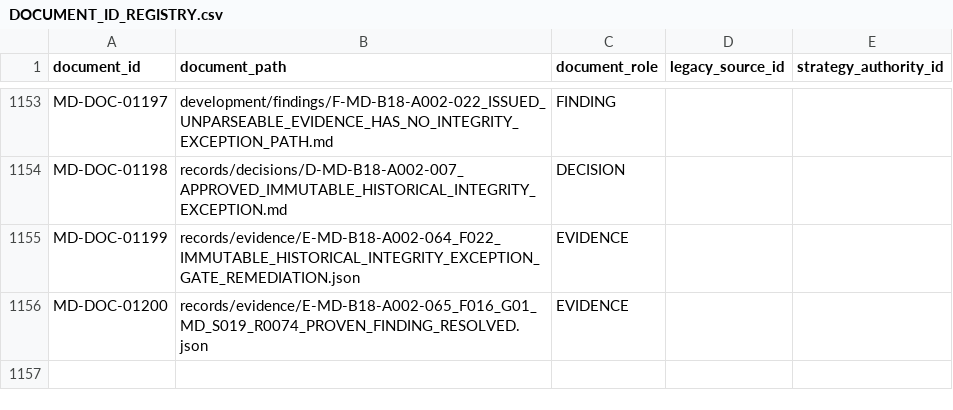
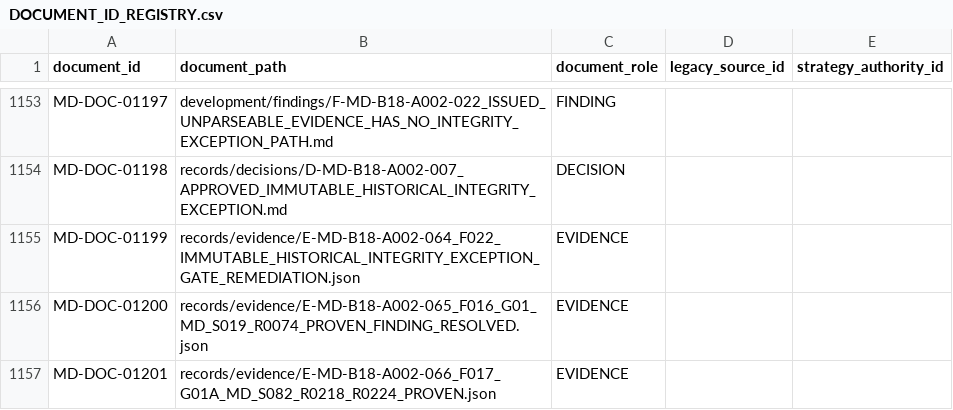
Before and after one commit to franscelstain/tradeaxis-api, a CSV file: docs/market_data/authority/governance/DOCUMENT_ID_REGISTRY.csv, drawn as a sheet; only a part is shown, gaps mark what is left out.

```diff
--- a/docs/market_data/authority/governance/DOCUMENT_ID_REGISTRY.csv
+++ b/docs/market_data/authority/governance/DOCUMENT_ID_REGISTRY.csv
@@ -1156 +1156,2 @@ MD-DOC-01199,records/evidence/E-MD-B18-A002-064_F022_IMMUTABLE_HISTORICAL_INTEGR
 MD-DOC-01200,records/evidence/E-MD-B18-A002-065_F016_G01_MD_S019_R0074_PROVEN_FINDING_RESOLVED.json,EVIDENCE,,
+MD-DOC-01201,records/evidence/E-MD-B18-A002-066_F017_G01A_MD_S082_R0218_R0224_PROVEN.json,EVIDENCE,,
```
Also changed, not shown: docs/market_data/authority/governance/CURRENT_VERIFICATION_REGISTRY.csv, docs/market_data/authority/governance/DOCUMENT_ROLE_REGISTRY.csv, 7 other files.
